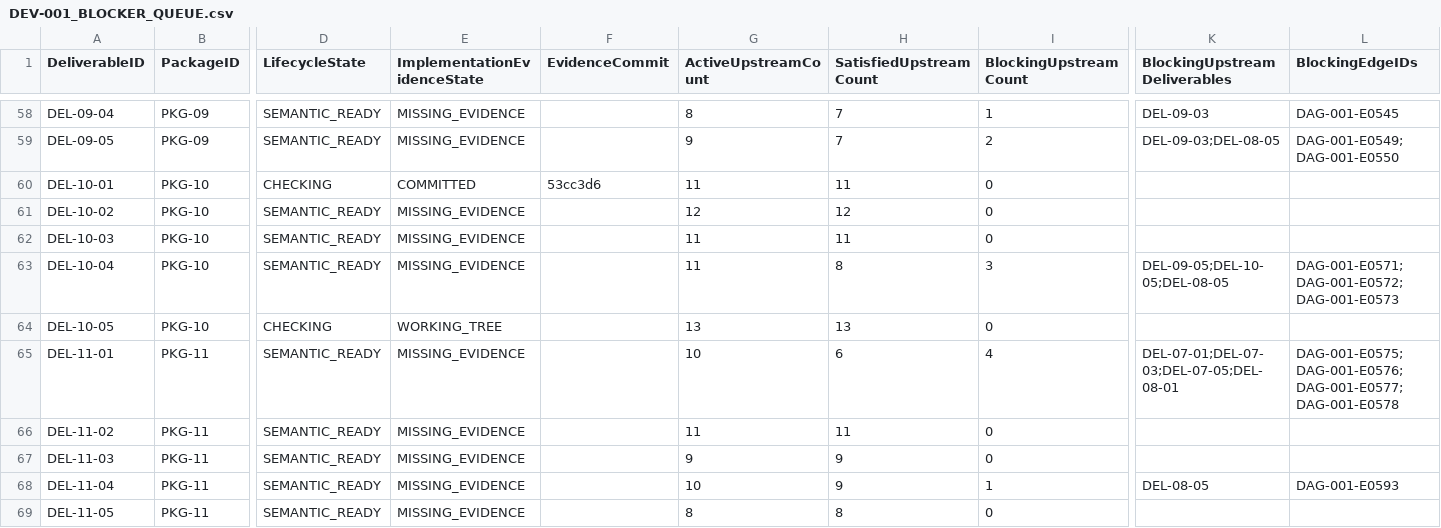
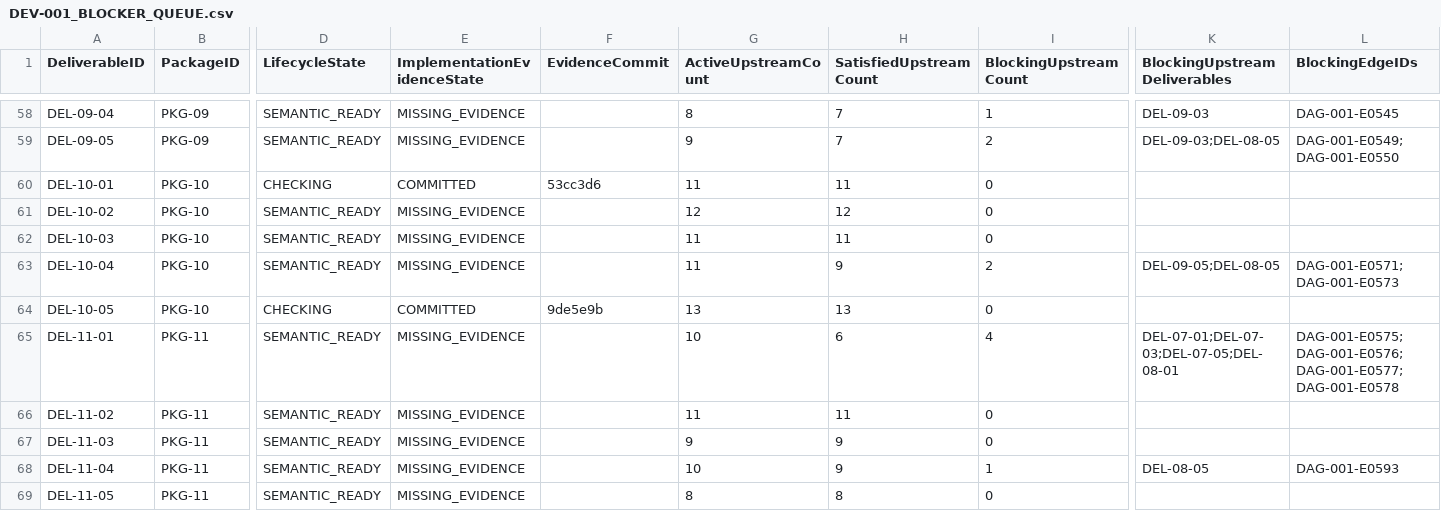
Before and after one commit to sgttomas/chirality-piping, a CSV file: execution/_Coordination/DEV-001_BLOCKER_QUEUE.csv, drawn as a sheet; only a part is shown, gaps mark what is left out; the diff names each change by its address in the sheet, - before the commit and + after, or states it on an @@ line.

```diff
--- a/execution/_Coordination/DEV-001_BLOCKER_QUEUE.csv
+++ b/execution/_Coordination/DEV-001_BLOCKER_QUEUE.csv
-H63 (SatisfiedUpstreamCount): 8
+H63 (SatisfiedUpstreamCount): 9
-I63 (BlockingUpstreamCount): 3
+I63 (BlockingUpstreamCount): 2
-K63 (BlockingUpstreamDeliverables): DEL-09-05;DEL-10-05;DEL-08-05
+K63 (BlockingUpstreamDeliverables): DEL-09-05;DEL-08-05
-L63 (BlockingEdgeIDs): DAG-001-E0571;DAG-001-E0572;DAG-001-E0573
+L63 (BlockingEdgeIDs): DAG-001-E0571;DAG-001-E0573
-E64 (ImplementationEvidenceState): WORKING_TREE
+E64 (ImplementationEvidenceState): COMMITTED
-F64 (EvidenceCommit): (empty)
+F64 (EvidenceCommit): 9de5e9b
```
Also changed, not shown: execution/_Coordination/DEV-001_IMPLEMENTATION_EVIDENCE.csv, 4 other files.
